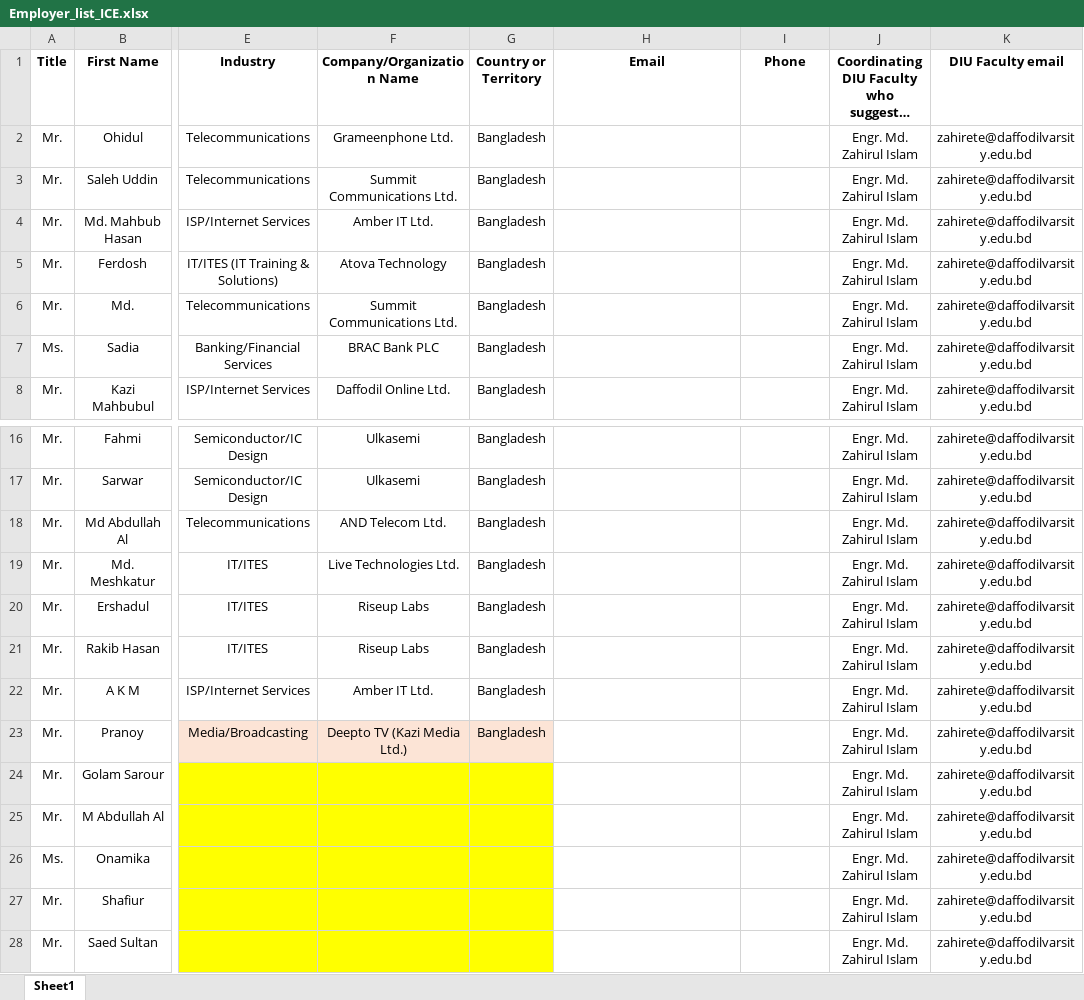
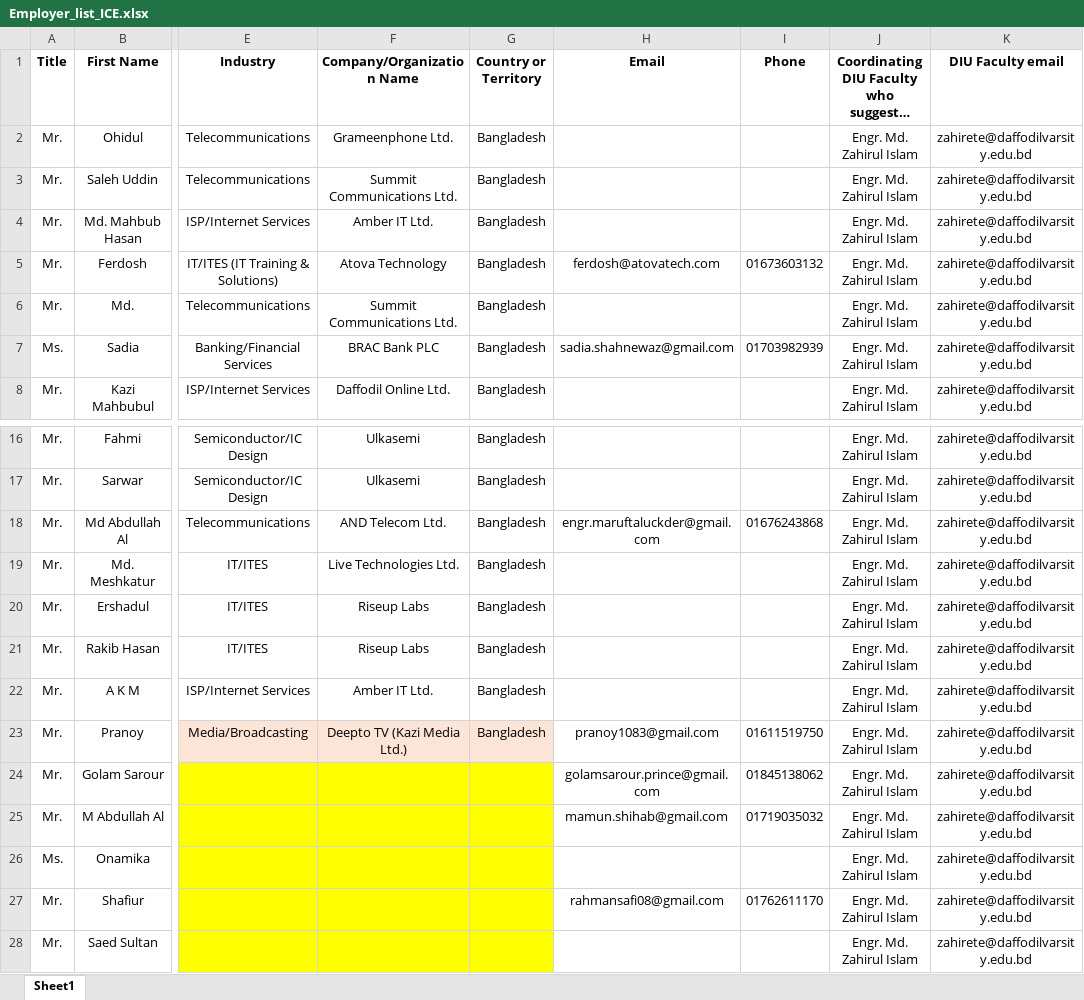
Before and after one commit to sakir-console/ice-baete, an Excel workbook: Employer_list_ICE.xlsx, sheet Sheet1, drawn as a sheet; only a part is shown, gaps mark what is left out; long unchanged cells end in …; values as stored, in another font and other column widths than the file's, no borders; the diff names each change by its address in the sheet, - before the commit and + after, or states it on an @@ line.

```diff
--- a/Employer_list_ICE.xlsx (sheet Sheet1)
+++ b/Employer_list_ICE.xlsx (sheet Sheet1)
-H5 (Email): (empty)
+H5 (Email): ferdosh@atovatech.com
-I5 (Phone): (empty)
+I5 (Phone): 01673603132
-H7 (Email): (empty)
+H7 (Email): sadia.shahnewaz@gmail.com
-I7 (Phone): (empty)
+I7 (Phone): 01703982939
-H18 (Email): (empty)
+H18 (Email): engr.maruftaluckder@gmail.com
-I18 (Phone): (empty)
+I18 (Phone): 01676243868
-H23 (Email): (empty)
+H23 (Email): pranoy1083@gmail.com
-I23 (Phone): (empty)
+I23 (Phone): 01611519750
-H24 (Email): (empty)
+H24 (Email): golamsarour.prince@gmail.com
-I24 (Phone): (empty)
+I24 (Phone): 01845138062
-H25 (Email): (empty)
+H25 (Email): mamun.shihab@gmail.com
-I25 (Phone): (empty)
+I25 (Phone): 01719035032
-H27 (Email): (empty)
+H27 (Email): rahmansafi08@gmail.com
-I27 (Phone): (empty)
+I27 (Phone): 01762611170
```
